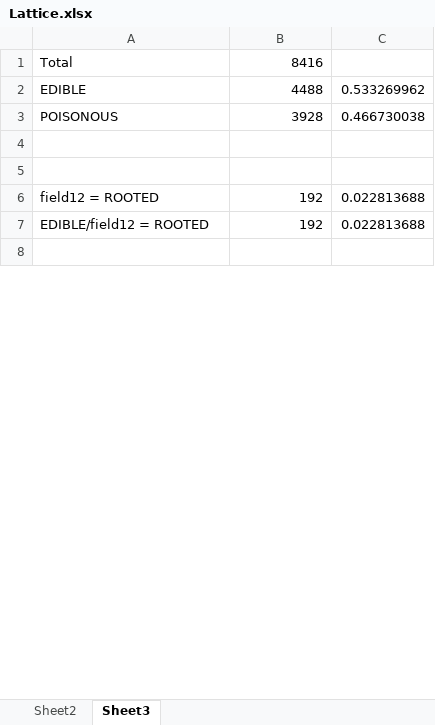
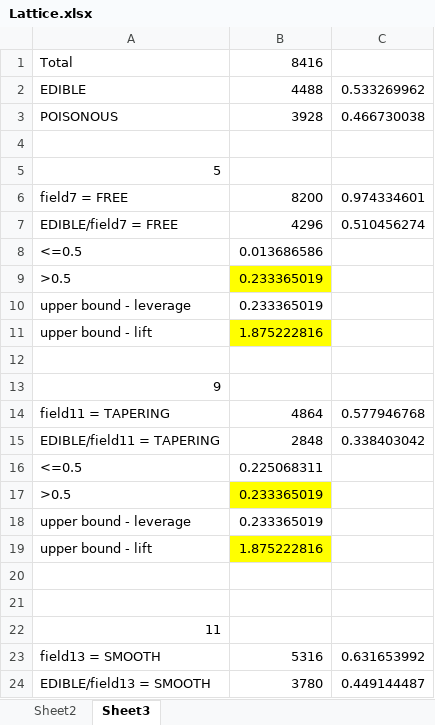
Before and after one commit to situsnow/OpusMiner_SDRD, an Excel workbook: File/Lattice.xlsx, sheet Sheet3, drawn as a sheet; only a part is shown; values as stored, in another font and other column widths than the file's, no borders; removed rows and columns are numbered as before the commit, all else as after; the diff covers the shown part only; the diff names each change by its address in the sheet, - before the commit and + after, or states it on an @@ line.

Commit message:
Save the actual lift/leverage for 2-itemset[1-itemset + consequent]

```diff
--- a/File/Lattice.xlsx (sheet Sheet3)
+++ b/File/Lattice.xlsx (sheet Sheet3)
+row 5: 5
+row 6: field7 = FREE | 8200 | 0.974334601
+row 7: EDIBLE/field7 = FREE | 4296 | 0.510456274
+row 8: <=0.5 | 0.013686586
+row 9: >0.5 | 0.233365019
+row 10: upper bound - leverage | 0.233365019
+row 11: upper bound - lift | 1.875222816
-row 6: field12 = ROOTED | 192 | 0.022813688
-row 7: EDIBLE/field12 = ROOTED | 192 | 0.022813688
+row 13: 9
+row 14: field11 = TAPERING | 4864 | 0.577946768
+row 15: EDIBLE/field11 = TAPERING | 2848 | 0.338403042
+row 16: <=0.5 | 0.225068311
+row 17: >0.5 | 0.233365019
+row 18: upper bound - leverage | 0.233365019
+row 19: upper bound - lift | 1.875222816
+row 21: (empty)
+row 22: 11
+row 23: field13 = SMOOTH | 5316 | 0.631653992
+row 24: EDIBLE/field13 = SMOOTH | 3780 | 0.449144487
```
Also changed, not shown: 28 added rows, 3 edited cells and cell formats elsewhere in this sheet, formulas that keep their value, 5 other files.
